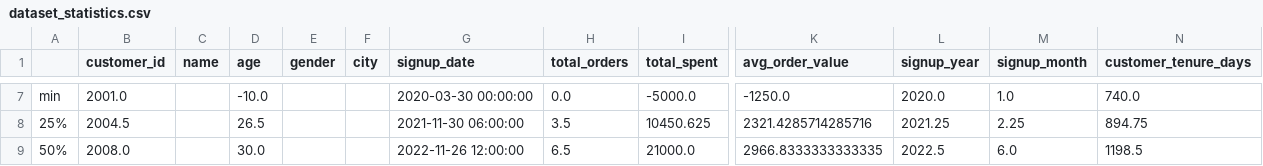
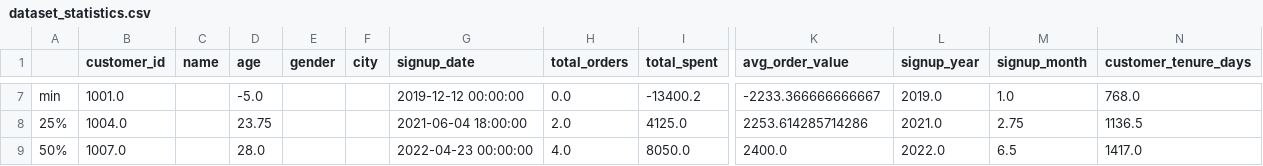
Before and after one commit to SELVAKUMARAN-BALAGURU/LLM_Project, a CSV file: reports/dataset_statistics.csv, drawn as a sheet; only a part is shown, gaps mark what is left out; the diff covers the shown part only; the diff names each change by its address in the sheet, - before the commit and + after, or states it on an @@ line.

```diff
--- a/reports/dataset_statistics.csv
+++ b/reports/dataset_statistics.csv
-B7 (customer_id): 2001.0
+B7 (customer_id): 1001.0
-D7 (age): -10.0
+D7 (age): -5.0
-G7 (signup_date): 2020-03-30 00:00:00
+G7 (signup_date): 2019-12-12 00:00:00
-I7 (total_spent): -5000.0
+I7 (total_spent): -13400.2
-K7 (avg_order_value): -1250.0
+K7 (avg_order_value): -2233.366666666667
-L7 (signup_year): 2020.0
+L7 (signup_year): 2019.0
-N7 (customer_tenure_days): 740.0
+N7 (customer_tenure_days): 768.0
-B8 (customer_id): 2004.5
+B8 (customer_id): 1004.0
-D8 (age): 26.5
+D8 (age): 23.75
-G8 (signup_date): 2021-11-30 06:00:00
+G8 (signup_date): 2021-06-04 18:00:00
-H8 (total_orders): 3.5
+H8 (total_orders): 2.0
-I8 (total_spent): 10450.625
+I8 (total_spent): 4125.0
-K8 (avg_order_value): 2321.4285714285716
+K8 (avg_order_value): 2253.614285714286
-L8 (signup_year): 2021.25
+L8 (signup_year): 2021.0
-M8 (signup_month): 2.25
+M8 (signup_month): 2.75
-N8 (customer_tenure_days): 894.75
+N8 (customer_tenure_days): 1136.5
-B9 (customer_id): 2008.0
+B9 (customer_id): 1007.0
-D9 (age): 30.0
+D9 (age): 28.0
-G9 (signup_date): 2022-11-26 12:00:00
+G9 (signup_date): 2022-04-23 00:00:00
-H9 (total_orders): 6.5
+H9 (total_orders): 4.0
-I9 (total_spent): 21000.0
+I9 (total_spent): 8050.0
-K9 (avg_order_value): 2966.8333333333335
+K9 (avg_order_value): 2400.0
-L9 (signup_year): 2022.5
+L9 (signup_year): 2022.0
-M9 (signup_month): 6.0
+M9 (signup_month): 6.5
-N9 (customer_tenure_days): 1198.5
+N9 (customer_tenure_days): 1417.0
```
Also changed, not shown: 54 edited cells elsewhere in this file, cleaned_output.csv, engineered_output.csv, 15 other files.
